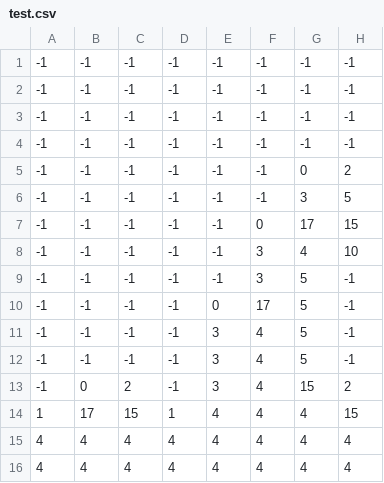
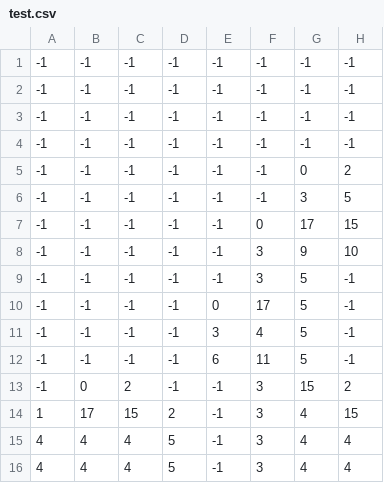
Before and after one commit to MartMcMahon/mariana, a CSV file: resources/regions/test.csv, drawn as a sheet; only a part is shown; the diff names each change by its address in the sheet, - before the commit and + after, or states it on an @@ line.

```diff
--- a/resources/regions/test.csv
+++ b/resources/regions/test.csv
-G8: 4
+G8: 9
-E12: 3
+E12: 6
-F12: 4
+F12: 11
-E13: 3
+E13: -1
-F13:F16: 4
+F13:F16: 3
-D14: 1
+D14: 2
-E14:E16: 4
+E14:E16: -1
-D15:D16: 4
+D15:D16: 5
```
Also changed, not shown: resources/regions/test4.csv, 2 other files.
